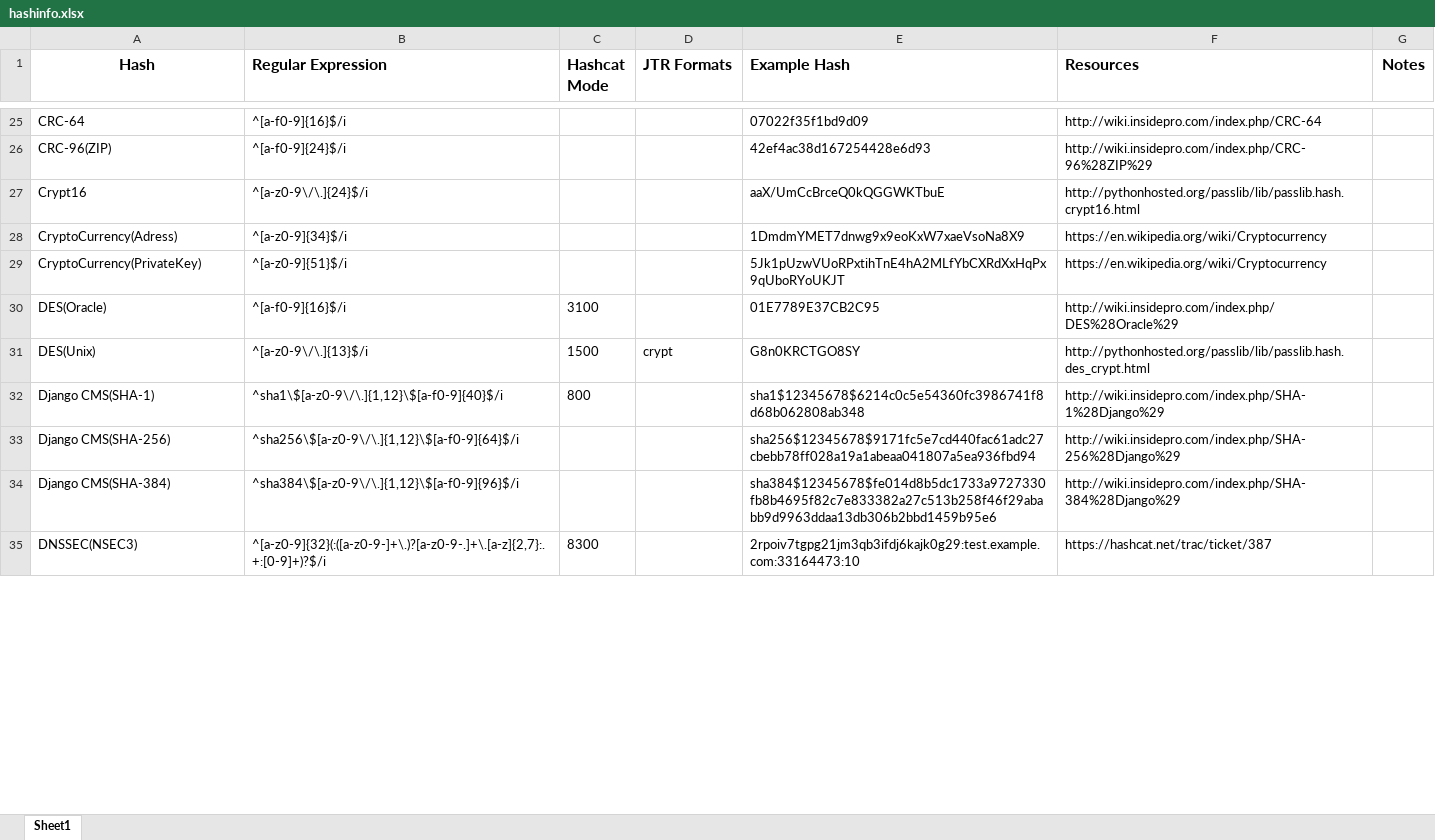
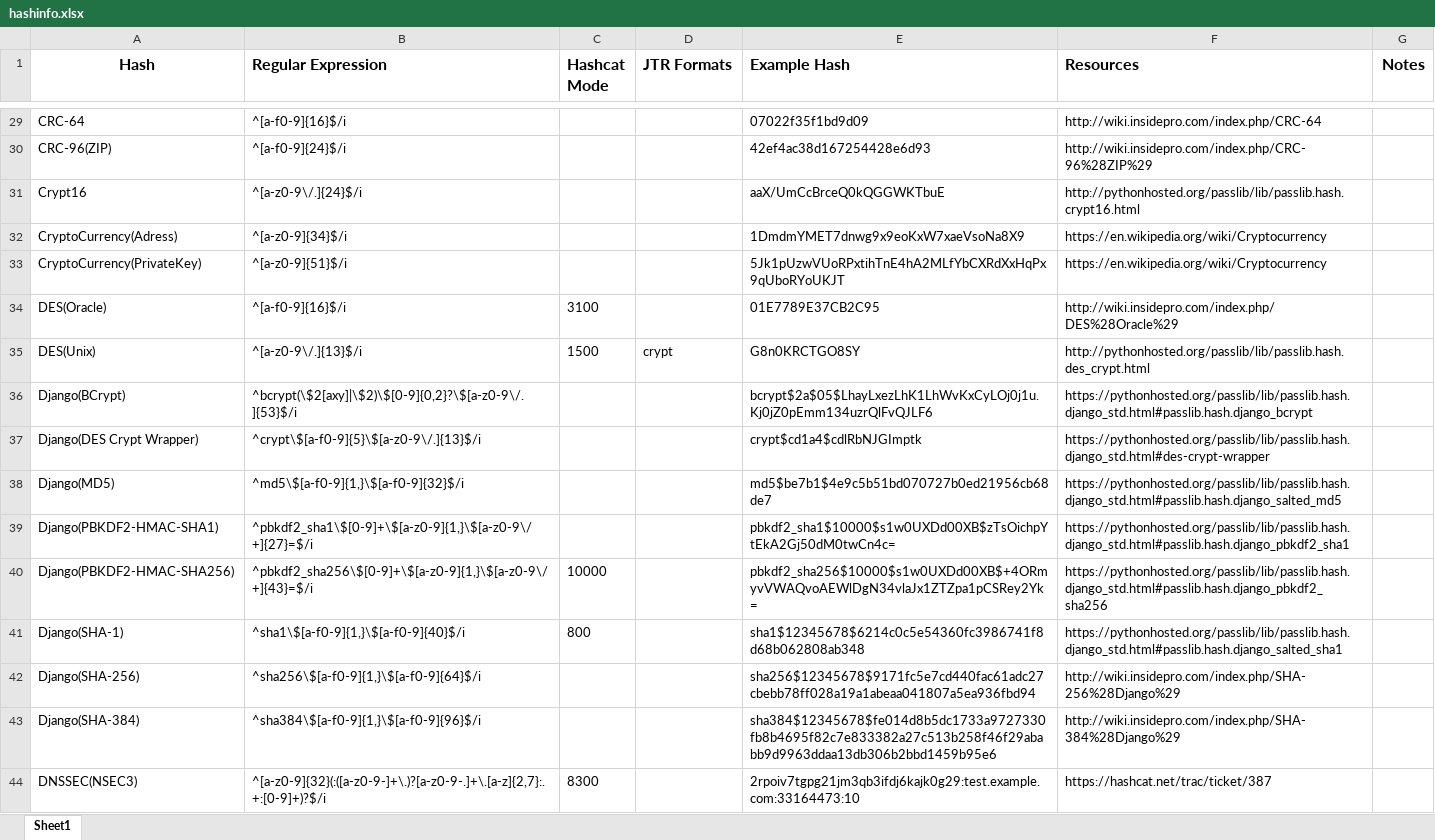
Before and after one commit to foreni-packages/hashid, an Excel workbook: hashinfo.xlsx, sheet Sheet1, drawn as a sheet; only a part is shown, gaps mark what is left out; values as stored, in another font and other column widths than the file's, no borders; addresses are those after the commit; the diff covers the shown part only; the diff names each change by its address in the sheet, - before the commit and + after, or states it on an @@ line.

```diff
--- a/hashinfo.xlsx (sheet Sheet1)
+++ b/hashinfo.xlsx (sheet Sheet1)
-B31 (Regular Expression): ^[a-z0-9\/\.]{24}$/i
+B31 (Regular Expression): ^[a-z0-9\/.]{24}$/i
-B35 (Regular Expression): ^[a-z0-9\/\.]{13}$/i
+B35 (Regular Expression): ^[a-z0-9\/.]{13}$/i
+row 36: Django(BCrypt) | ^bcrypt(\$2[axy]|\$2)\$[0-9]{0,2}?\$[a-z0-9\/.]{53}$/i |  |  | bcrypt$2a$05$LhayLxezLhK1LhWvKxCyLOj0j1u.Kj0jZ0pEmm134uzrQlFvQJLF6 | https://pythonhosted.org/passlib/lib/passlib.hash.django_std.html#passlib.hash.django_bcrypt
+row 37: Django(DES Crypt Wrapper) | ^crypt\$[a-f0-9]{5}\$[a-z0-9\/.]{13}$/i |  |  | crypt$cd1a4$cdlRbNJGImptk | https://pythonhosted.org/passlib/lib/passlib.hash.django_std.html#des-crypt-wrapper
+row 38: Django(MD5) | ^md5\$[a-f0-9]{1,}\$[a-f0-9]{32}$/i |  |  | md5$be7b1$4e9c5b51bd070727b0ed21956cb68de7 | https://pythonhosted.org/passlib/lib/passlib.hash.django_std.html#passlib.hash.django_salted_md5
+row 39: Django(PBKDF2-HMAC-SHA1) | ^pbkdf2_sha1\$[0-9]+\$[a-z0-9]{1,}\$[a-z0-9\/+]{27}=$/i |  |  | pbkdf2_sha1$10000$s1w0UXDd00XB$zTsOichpYtEkA2Gj50dM0twCn4c= | https://pythonhosted.org/passlib/lib/passlib.hash.django_std.html#passlib.hash.django_pbkdf2_sha1
+row 40: Django(PBKDF2-HMAC-SHA256) | ^pbkdf2_sha256\$[0-9]+\$[a-z0-9]{1,}\$[a-z0-9\/+]{43}=$/i | 10000 |  | pbkdf2_sha256$10000$s1w0UXDd00XB$+4ORmyvVWAQvoAEWlDgN34vlaJx1ZTZpa1pCSRey2Yk= | https://pythonhosted.org/passlib/lib/passlib.hash.django_std.html#passlib.hash.django_pbkdf2_sha256
-A41 (Hash): Django CMS(SHA-1)
+A41 (Hash): Django(SHA-1)
-B41 (Regular Expression): ^sha1\$[a-z0-9\/\.]{1,12}\$[a-f0-9]{40}$/i
+B41 (Regular Expression): ^sha1\$[a-f0-9]{1,}\$[a-f0-9]{40}$/i
-F41 (Resources): http://wiki.insidepro.com/index.php/SHA-1%28Django%29
+F41 (Resources): https://pythonhosted.org/passlib/lib/passlib.hash.django_std.html#passlib.hash.django_salted_sha1
-A42 (Hash): Django CMS(SHA-256)
+A42 (Hash): Django(SHA-256)
-B42 (Regular Expression): ^sha256\$[a-z0-9\/\.]{1,12}\$[a-f0-9]{64}$/i
+B42 (Regular Expression): ^sha256\$[a-f0-9]{1,}\$[a-f0-9]{64}$/i
-A43 (Hash): Django CMS(SHA-384)
+A43 (Hash): Django(SHA-384)
-B43 (Regular Expression): ^sha384\$[a-z0-9\/\.]{1,12}\$[a-f0-9]{96}$/i
+B43 (Regular Expression): ^sha384\$[a-f0-9]{1,}\$[a-f0-9]{96}$/i
```
Also changed, not shown: 17 added rows, 4 removed rows and 66 edited cells elsewhere in this sheet, 11 other files.
